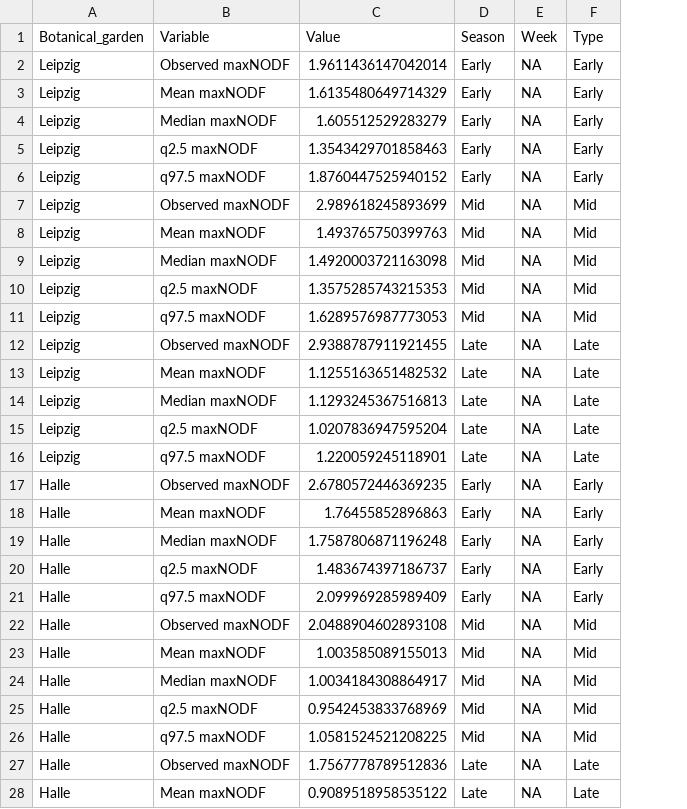
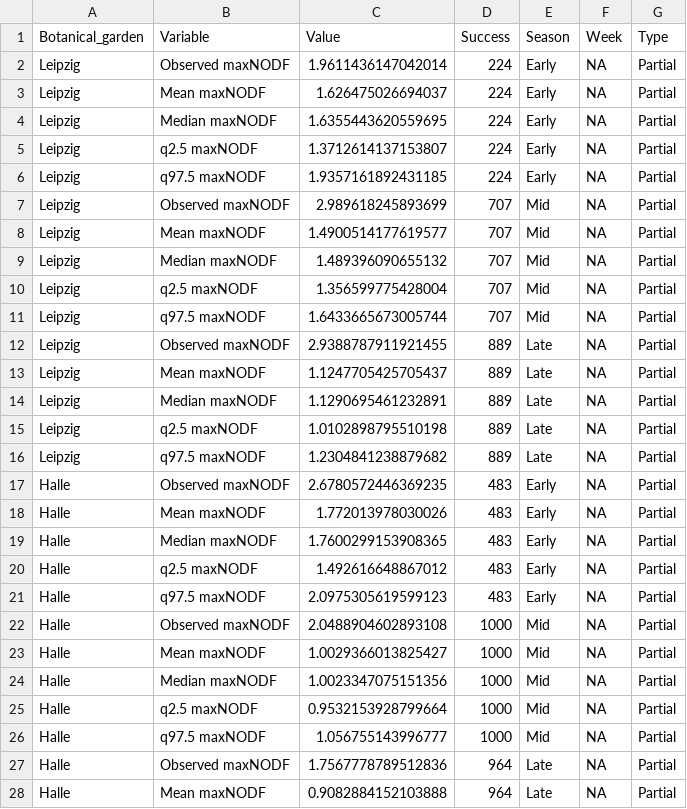
Before and after one commit to JoseBSL/PollObs, a CSV file: Data/Working_files/results_maxnodf_TAPNET_EARLY_MID_LATE_SEASON_traits.csv, drawn as a sheet; only a part is shown; addresses are those after the commit; the diff covers the shown part only; the diff names each change by its address in the sheet, - before the commit and + after, or states it on an @@ line.

Commit message:
Update results_maxnodf_TAPNET_EARLY_MID_LATE_SEASON_traits.csv

```diff
--- a/Data/Working_files/results_maxnodf_TAPNET_EARLY_MID_LATE_SEASON_traits.csv
+++ b/Data/Working_files/results_maxnodf_TAPNET_EARLY_MID_LATE_SEASON_traits.csv
+column D (Success), rows 2-28: 224 | 224 | 224 | 224 | 224 | 707 | 707 | 707 | 707 | 707 | 889 | 889 | 889 | 889 | 889 | 483 | 483 | 483 | 483 | 483 | 1000 | 1000 | 1000 | 1000 | 1000 | 964 | 964
-G2:G6 (Type): Early
+G2:G6 (Type): Partial
-C3 (Value): 1.6135480649714329
+C3 (Value): 1.626475026694037
-C4 (Value): 1.605512529283279
+C4 (Value): 1.6355443620559695
-C5 (Value): 1.3543429701858463
+C5 (Value): 1.3712614137153807
-C6 (Value): 1.8760447525940152
+C6 (Value): 1.9357161892431185
-G7:G11 (Type): Mid
+G7:G11 (Type): Partial
-C8 (Value): 1.493765750399763
+C8 (Value): 1.4900514177619577
-C9 (Value): 1.4920003721163098
+C9 (Value): 1.489396090655132
-C10 (Value): 1.3575285743215353
+C10 (Value): 1.356599775428004
-C11 (Value): 1.6289576987773053
+C11 (Value): 1.6433665673005744
-G12:G16 (Type): Late
+G12:G16 (Type): Partial
-C13 (Value): 1.1255163651482532
+C13 (Value): 1.1247705425705437
-C14 (Value): 1.1293245367516813
+C14 (Value): 1.1290695461232891
-C15 (Value): 1.0207836947595204
+C15 (Value): 1.0102898795510198
-C16 (Value): 1.220059245118901
+C16 (Value): 1.2304841238879682
-G17:G21 (Type): Early
+G17:G21 (Type): Partial
-C18 (Value): 1.76455852896863
+C18 (Value): 1.772013978030026
-C19 (Value): 1.7587806871196248
+C19 (Value): 1.7600299153908365
-C20 (Value): 1.483674397186737
+C20 (Value): 1.492616648867012
-C21 (Value): 2.099969285989409
+C21 (Value): 2.0975305619599123
-G22:G26 (Type): Mid
+G22:G26 (Type): Partial
-C23 (Value): 1.003585089155013
+C23 (Value): 1.0029366013825427
-C24 (Value): 1.0034184308864917
+C24 (Value): 1.0023347075151356
-C25 (Value): 0.9542453833768969
+C25 (Value): 0.9532153928799664
-C26 (Value): 1.0581524521208225
+C26 (Value): 1.056755143996777
-G27:G28 (Type): Late
+G27:G28 (Type): Partial
-C28 (Value): 0.9089518958535122
+C28 (Value): 0.9082884152103888
```
Also changed, not shown: 33 edited cells elsewhere in this file.
